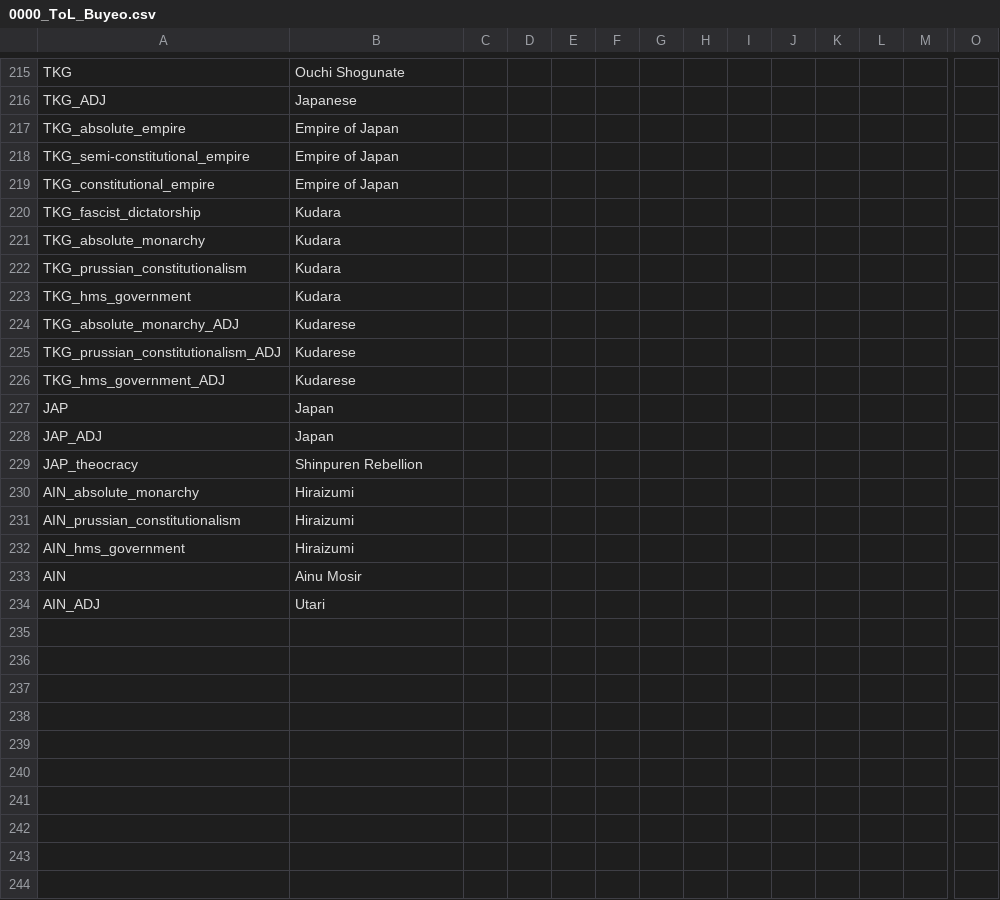
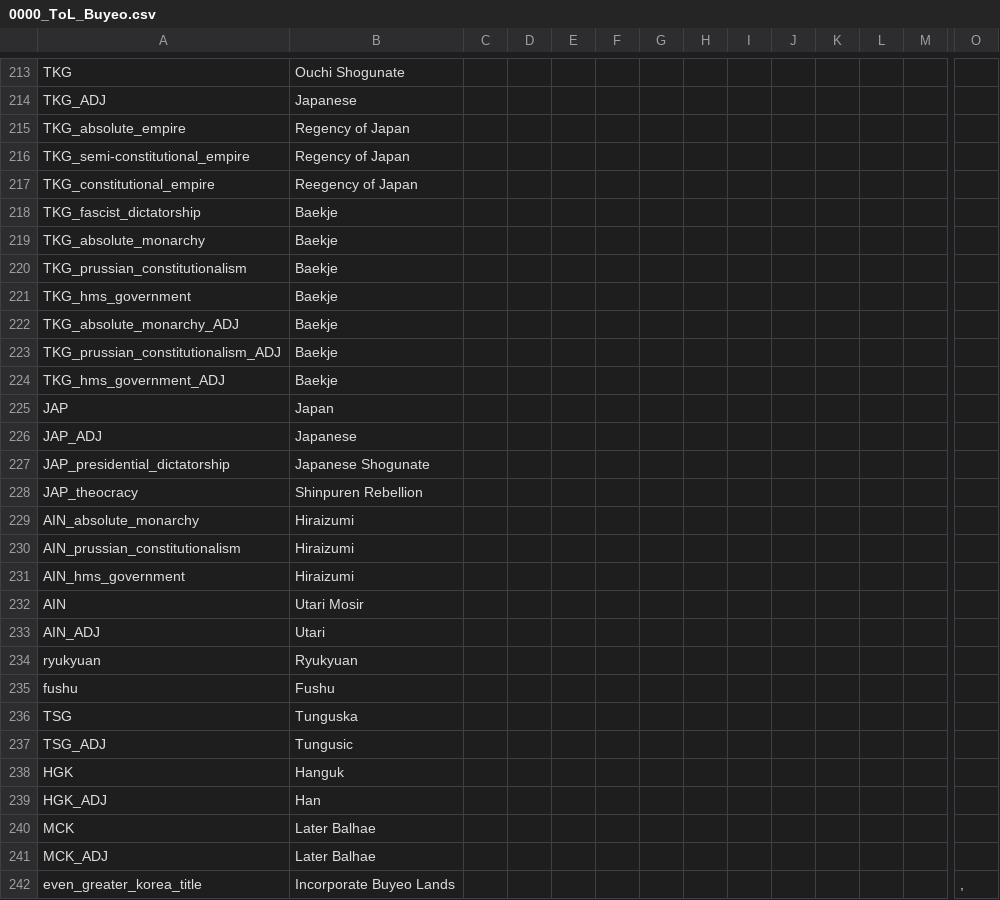
Before and after one commit to Jupiterson/Throne-of-Lorraine, a CSV file: TOL/localisation/0000_ToL_Buyeo.csv, drawn as a sheet; only a part is shown, gaps mark what is left out; addresses are those after the commit; rows hold the shown columns only; the diff covers the shown part only; the diff names each change by its address in the sheet, - before the commit and + after, or states it on an @@ line.

```diff
--- a/TOL/localisation/0000_ToL_Buyeo.csv
+++ b/TOL/localisation/0000_ToL_Buyeo.csv
-B215:B216: Empire of Japan
+B215:B216: Regency of Japan
-B217: Empire of Japan
+B217: Reegency of Japan
-B218:B221: Kudara
+B218:B221: Baekje
-B222:B224: Kudarese
+B222:B224: Baekje
-B226: Japan
+B226: Japanese
+row 227: JAP_presidential_dictatorship | Japanese Shogunate
-B232: Ainu Mosir
+B232: Utari Mosir
+row 234: ryukyuan | Ryukyuan
+row 235: fushu | Fushu
+row 236: TSG | Tunguska
+row 237: TSG_ADJ | Tungusic
+row 238: HGK | Hanguk
+row 239: HGK_ADJ | Han
+row 240: MCK | Later Balhae
+row 241: MCK_ADJ | Later Balhae
+row 242: even_greater_korea_title | Incorporate Buyeo Lands |  |  |  |  |  |  |  |  |  |  |  | ,
```
Also changed, not shown: 5 added rows, 2 removed rows and 2 edited cells elsewhere in this file, TOL/localisation/00_HPM_countries.csv, TOL/localisation/00_NNM_countries.csv, 51 other files.
